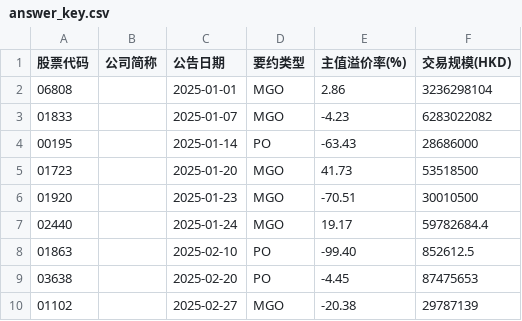
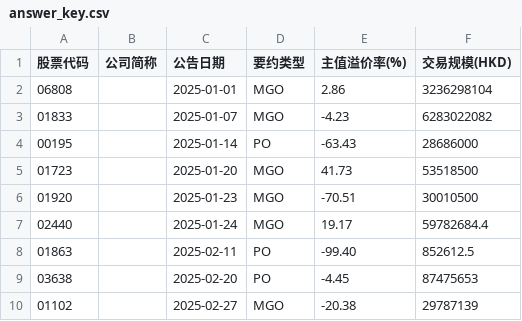
Before and after one commit to forestlsc323-hub/hkex-scraper, a CSV file: data/answer_key.csv, drawn as a sheet; only a part is shown.

```diff
--- a/data/answer_key.csv
+++ b/data/answer_key.csv
@@ -7,3 +7,3 @@
 02440,,2025-01-24,MGO,19.17,59782684.4
-01863,,2025-02-10,PO,-99.40,852612.5
+01863,,2025-02-11,PO,-99.40,852612.5
 03638,,2025-02-20,PO,-4.45,87475653
```
Also changed, not shown: 4 other files.
